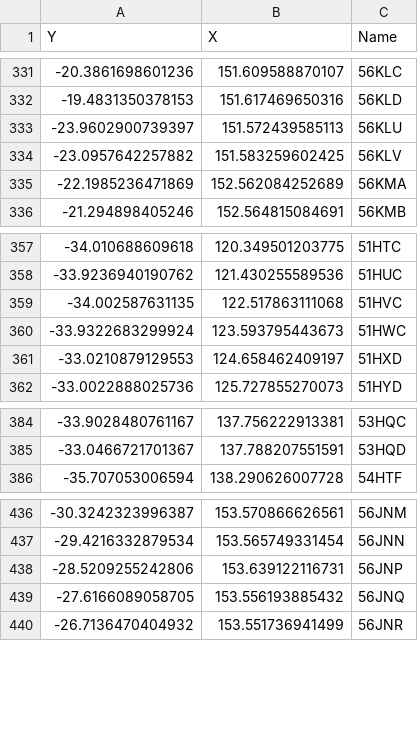
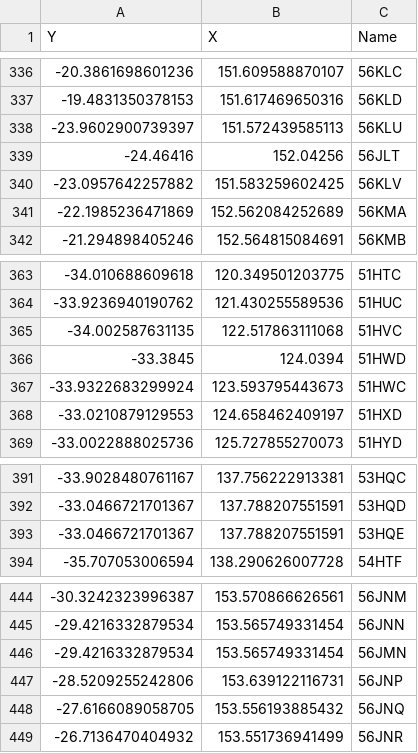
Before and after one commit to eatlas/AU_NESP-MaC-3-17_AIMS_S2-comp, a CSV file: src/data/sentinel2-water-centroids.csv, drawn as a sheet; only a part is shown, gaps mark what is left out; the diff covers the shown part only; the diff names each change by its address in the sheet, - before the commit and + after, or states it on an @@ line.

```diff
--- a/src/data/sentinel2-water-centroids.csv
+++ b/src/data/sentinel2-water-centroids.csv
+row 339: -24.46416 | 152.04256 | 56JLT
+row 366: -33.3845 | 124.0394 | 51HWD
+row 393: -33.0466721701367 | 137.788207551591 | 53HQE
+row 446: -29.4216332879534 | 153.565749331454 | 56JMN
```
Also changed, not shown: 5 added rows elsewhere in this file, src/data/tile-ids - rest of Australia.csv, 9 other files.
